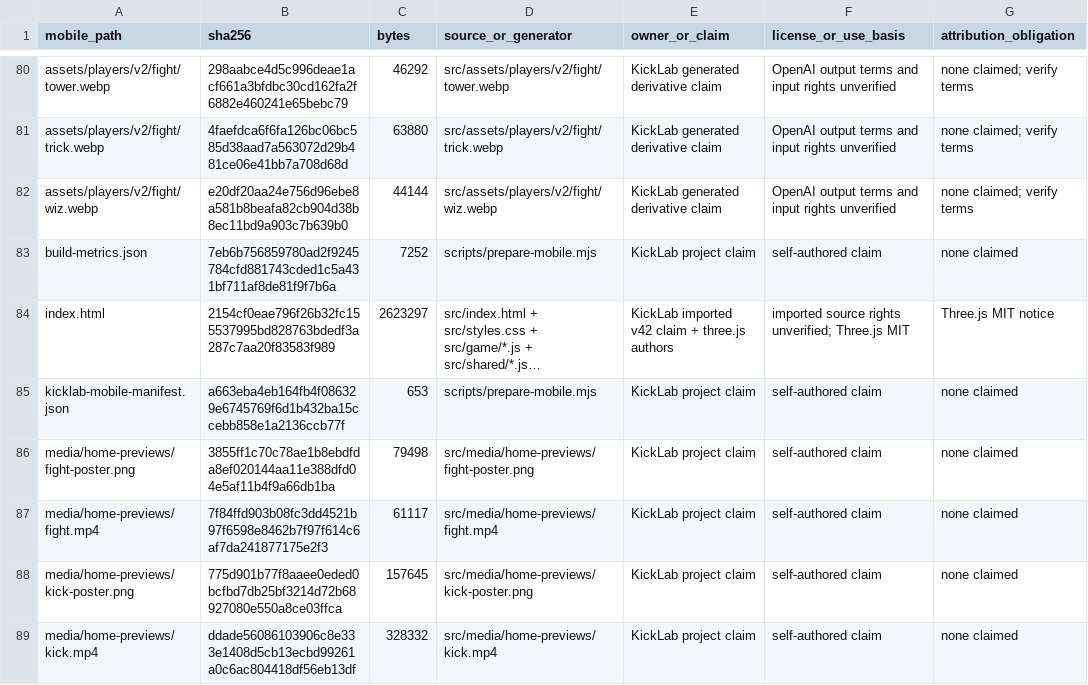
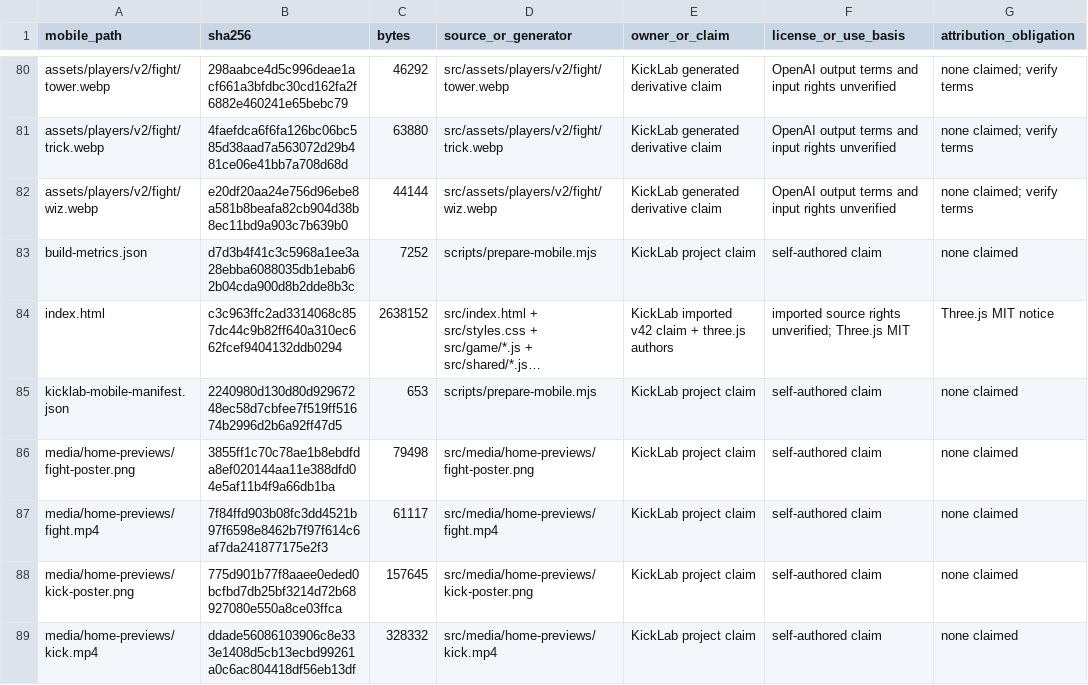
Before and after one commit to vsillah/KickLab, a CSV file: docs/release/shipped-file-rights.csv, drawn as a sheet; only a part is shown, gaps mark what is left out; long unchanged cells end in …; the diff names each change by its address in the sheet, - before the commit and + after, or states it on an @@ line.

Commit message:
docs: record KickLab Phase 2 rights decisions

```diff
--- a/docs/release/shipped-file-rights.csv
+++ b/docs/release/shipped-file-rights.csv
-B83 (sha256): 7eb6b756859780ad2f9245784cfd881743cded1c5a431bf711af8de81f9f7b6a
+B83 (sha256): d7d3b4f41c3c5968a1ee3a28ebba6088035db1ebab62b04cda900d8b2dde8b3c
-B84 (sha256): 2154cf0eae796f26b32fc155537995bd828763bdedf3a287c7aa20f83583f989
+B84 (sha256): c3c963ffc2ad3314068c857dc44c9b82ff640a310ec662fcef9404132ddb0294
-C84 (bytes): 2623297
+C84 (bytes): 2638152
-B85 (sha256): a663eba4eb164fb4f086329e6745769f6d1b432ba15ccebb858e1a2136ccb77f
+B85 (sha256): 2240980d130d80d92967248ec58d7cbfee7f519ff51674b2996d2b6a92ff47d5
```
Also changed, not shown: 14 other files.
